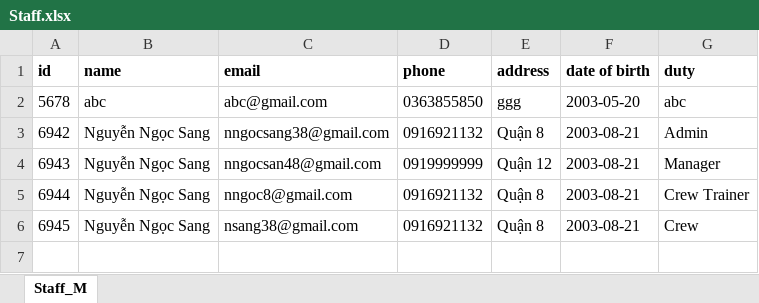
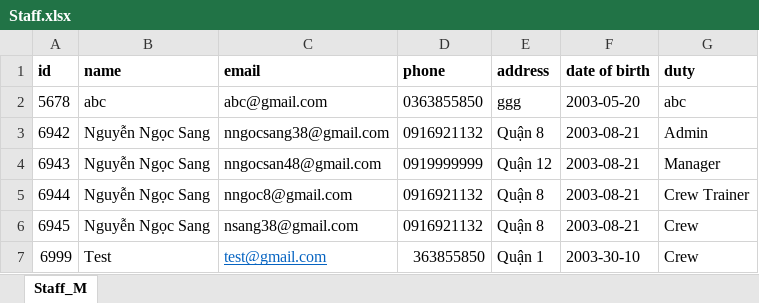
Before and after one commit to SangNguyenNgoc/FastFoodStore, an Excel workbook: excels/Staff.xlsx, sheet Staff_M, drawn as a sheet; values as stored, in another font and other column widths than the file's, no borders; the diff names each change by its address in the sheet, - before the commit and + after, or states it on an @@ line.

```diff
--- a/excels/Staff.xlsx (sheet Staff_M)
+++ b/excels/Staff.xlsx (sheet Staff_M)
+row 7: 6999 | Test | test@gmail.com | 363855850 | Quận 1 | 2003-30-10 | Crew
```
Also changed, not shown: 7 other files.
